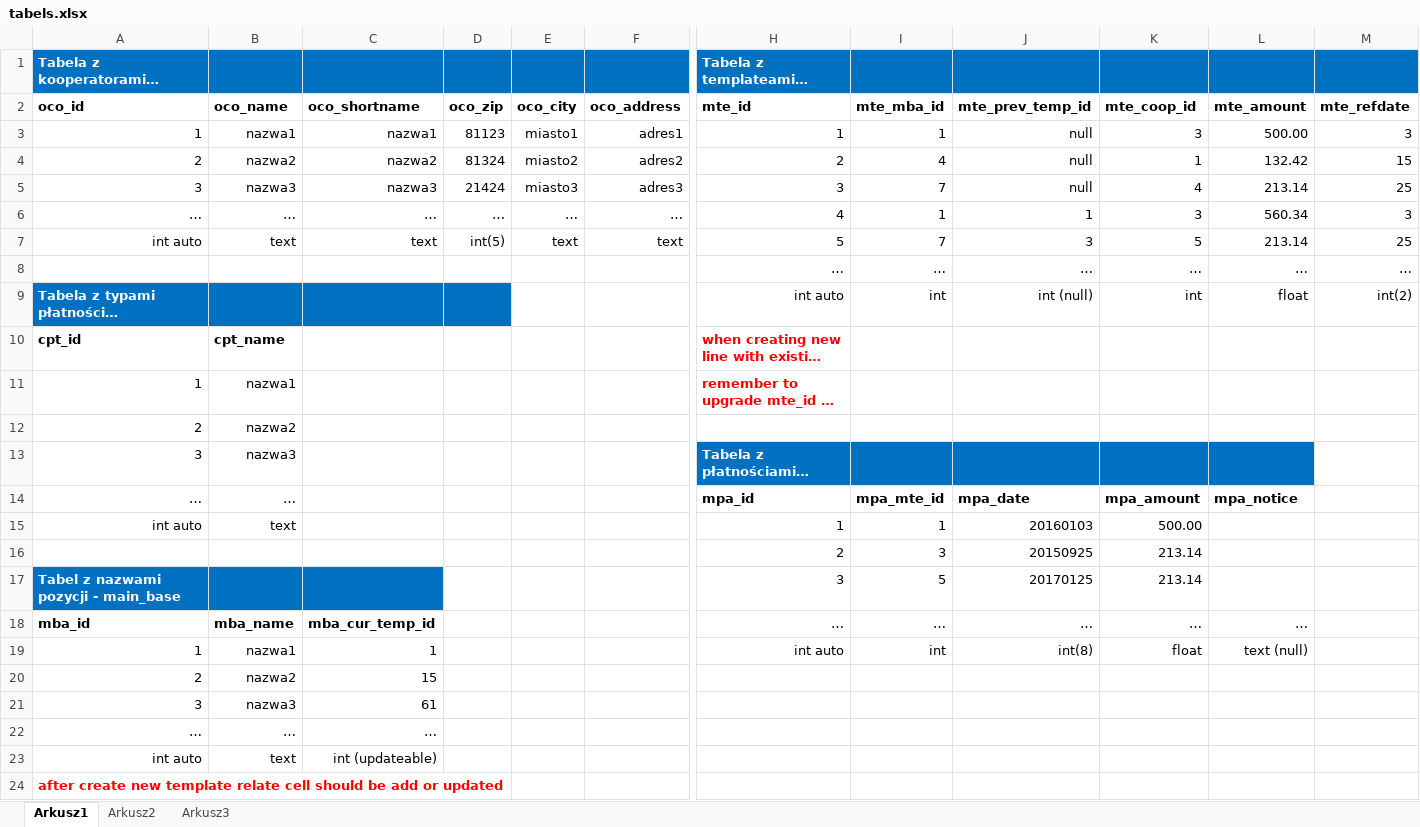
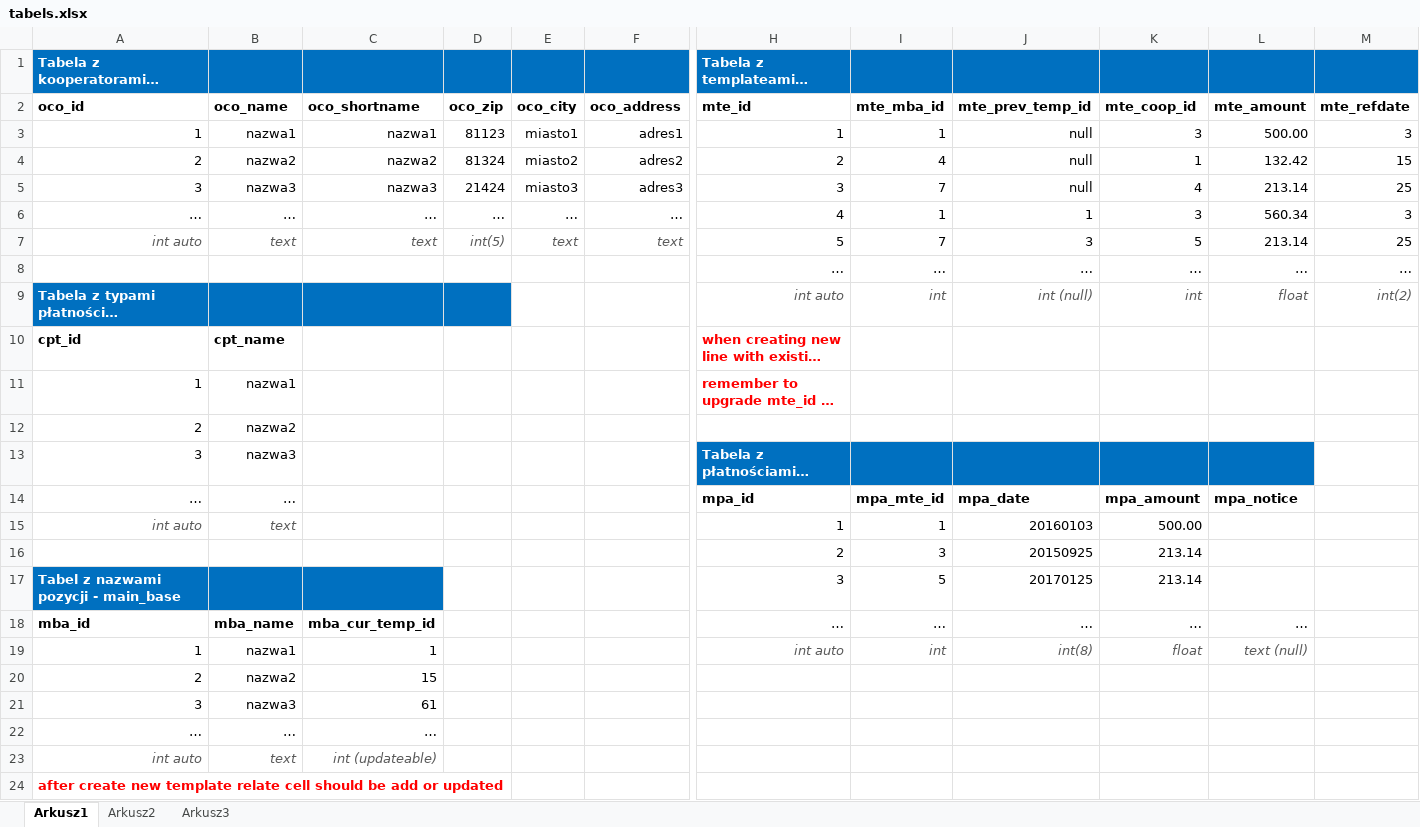
Before and after one commit to onemanwebdev/budget, an Excel workbook: tabels.xlsx, sheet Arkusz1, drawn as a sheet; only a part is shown, gaps mark what is left out; long unchanged cells end in …; values as stored, in another font and other column widths than the file's, no borders; the diff covers the shown part only; the diff names each change by its address in the sheet, - before the commit and + after, or states it on an @@ line.

```diff
--- a/tabels.xlsx (sheet Arkusz1)
+++ b/tabels.xlsx (sheet Arkusz1)
@@ A7:F7 italic: off → on, text colour: black → #595959 @@
@@ H9:M9 italic: off → on, text colour: black → #595959 @@
@@ A15:B15 italic: off → on, text colour: black → #595959 @@
@@ H19:L19 italic: off → on, text colour: black → #595959 @@
@@ A23:C23 italic: off → on, text colour: black → #595959 @@
```
Also changed, not shown: cell formats elsewhere in this sheet, 16 other files.
